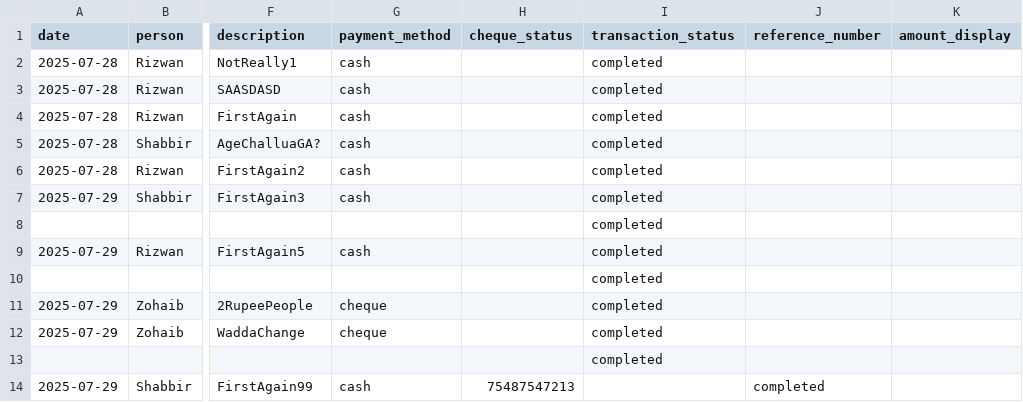
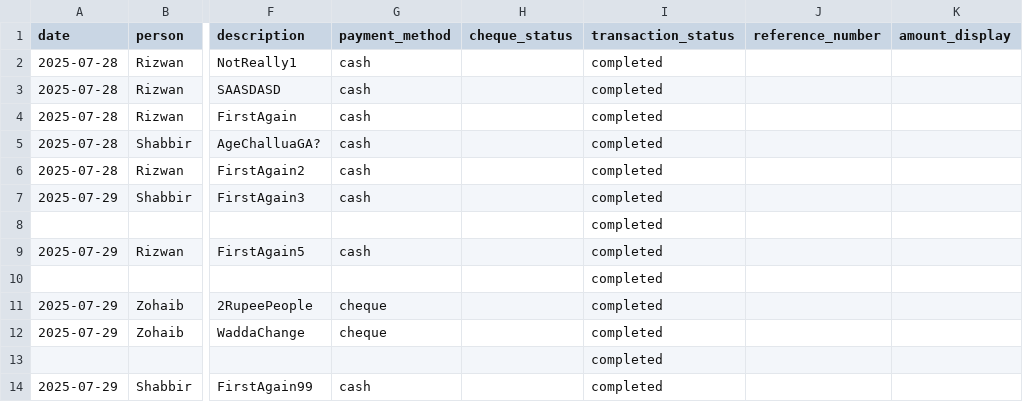
Before and after one commit to Atonomous/payments-summary, a CSV file: payments.csv, drawn as a sheet; only a part is shown, gaps mark what is left out; the diff names each change by its address in the sheet, - before the commit and + after, or states it on an @@ line.

Commit message:
try1121

```diff
--- a/payments.csv
+++ b/payments.csv
-H14 (cheque_status): 75487547213
+H14 (cheque_status): (empty)
-I14 (transaction_status): (empty)
+I14 (transaction_status): completed
-J14 (reference_number): completed
+J14 (reference_number): (empty)
```
